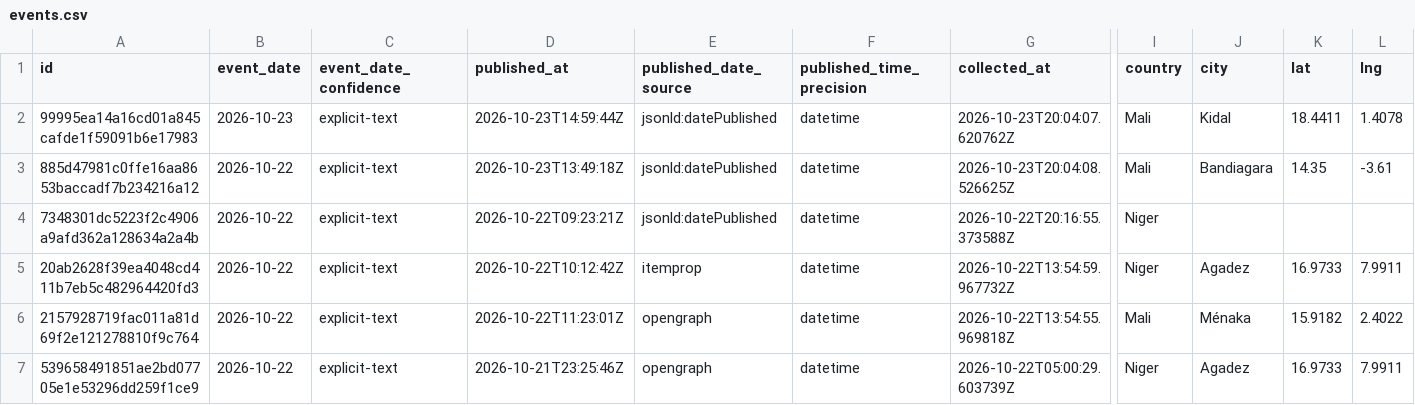
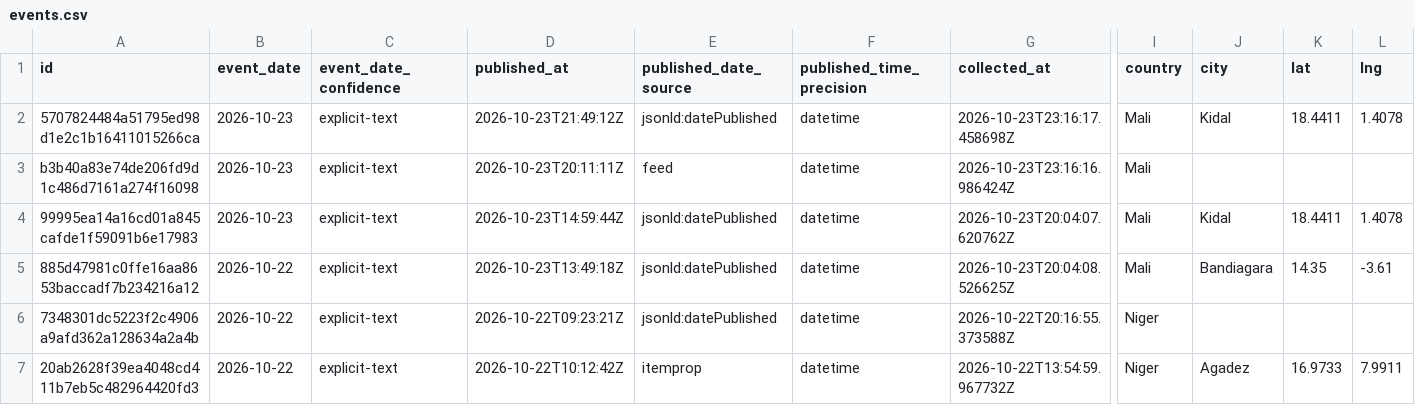
Before and after one commit to mosescosta33/sahel-data-collection, a CSV file: data/events.csv, drawn as a sheet; only a part is shown, gaps mark what is left out; the shorter side is filled out with more unchanged rows; rows hold the shown columns only; the diff names each change by its address in the sheet, - before the commit and + after, or states it on an @@ line.

```diff
--- a/data/events.csv
+++ b/data/events.csv
+row 2: 5707824484a51795ed98d1e2c1b16411015266ca | 2026-10-23 | explicit-text | 2026-10-23T21:49:12Z | jsonld:datePublished | datetime | 2026-10-23T23:16:17.458698Z | Mali | Kidal | 18.4411 | 1.4078
+row 3: b3b40a83e74de206fd9d1c486d7161a274f16098 | 2026-10-23 | explicit-text | 2026-10-23T20:11:11Z | feed | datetime | 2026-10-23T23:16:16.986424Z | Mali
```
Also changed, not shown: 18 other files.
